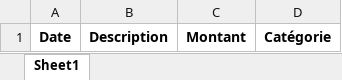
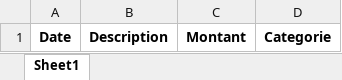
Before and after one commit to ousmanelalo/omafet, an Excel workbook: depenses.xlsx, sheet Sheet1, drawn as a sheet; values as stored, in another font and other column widths than the file's, no borders; the diff names each change by its address in the sheet, - before the commit and + after, or states it on an @@ line.

```diff
--- a/depenses.xlsx (sheet Sheet1)
+++ b/depenses.xlsx (sheet Sheet1)
-D1: Catégorie
+D1: Categorie
```
Also changed, not shown: ventes.xlsx, 1 other file.
